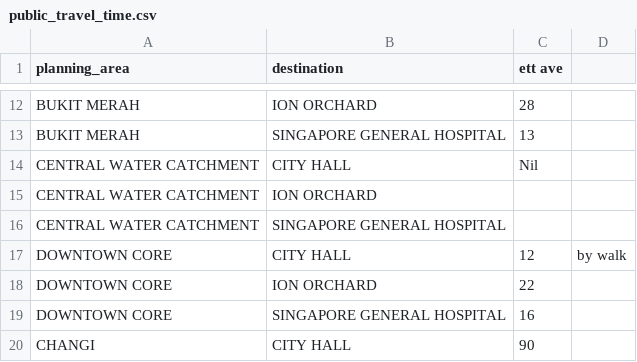
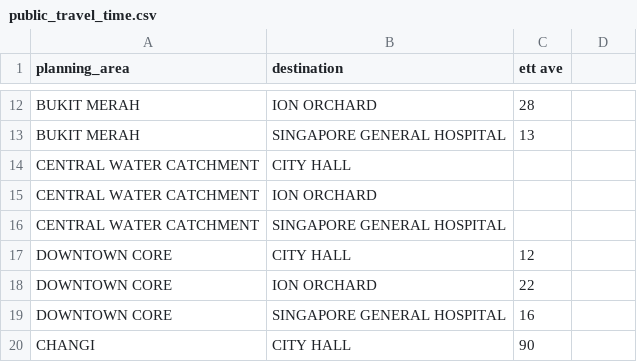
Before and after one commit to kiwi-lemongrass/DSE3101-Enhancing-Urban-Transport, a CSV file: data/public_travel_time.csv, drawn as a sheet; only a part is shown, gaps mark what is left out; the diff names each change by its address in the sheet, - before the commit and + after, or states it on an @@ line.

Commit message:
Update public_travel_time.csv

```diff
--- a/data/public_travel_time.csv
+++ b/data/public_travel_time.csv
-C14 (ett ave): Nil
+C14 (ett ave): (empty)
-D17: by walk
+D17: (empty)
```
